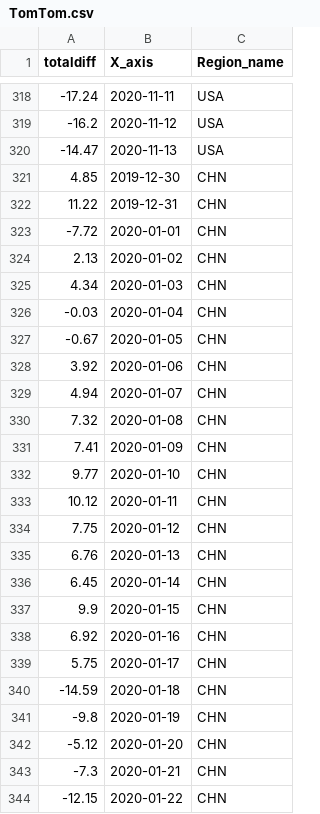
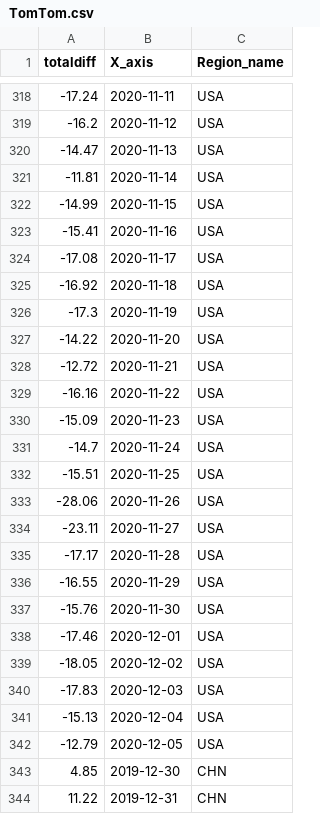
Before and after one commit to b9907051/iphone, a CSV file: static/data/TomTom.csv, drawn as a sheet; only a part is shown, gaps mark what is left out; the shorter side is filled out with more unchanged rows; the diff covers the shown part only; the diff names each change by its address in the sheet, - before the commit and + after, or states it on an @@ line.

```diff
--- a/static/data/TomTom.csv
+++ b/static/data/TomTom.csv
+row 321: -11.81 | 2020-11-14 | USA
+row 322: -14.99 | 2020-11-15 | USA
+row 323: -15.41 | 2020-11-16 | USA
+row 324: -17.08 | 2020-11-17 | USA
+row 325: -16.92 | 2020-11-18 | USA
+row 326: -17.3 | 2020-11-19 | USA
+row 327: -14.22 | 2020-11-20 | USA
+row 328: -12.72 | 2020-11-21 | USA
+row 329: -16.16 | 2020-11-22 | USA
+row 330: -15.09 | 2020-11-23 | USA
+row 331: -14.7 | 2020-11-24 | USA
+row 332: -15.51 | 2020-11-25 | USA
+row 333: -28.06 | 2020-11-26 | USA
+row 334: -23.11 | 2020-11-27 | USA
+row 335: -17.17 | 2020-11-28 | USA
+row 336: -16.55 | 2020-11-29 | USA
+row 337: -15.76 | 2020-11-30 | USA
+row 338: -17.46 | 2020-12-01 | USA
+row 339: -18.05 | 2020-12-02 | USA
+row 340: -17.83 | 2020-12-03 | USA
+row 341: -15.13 | 2020-12-04 | USA
+row 342: -12.79 | 2020-12-05 | USA
```
Also changed, not shown: 44 added rows elsewhere in this file, static/data/Zhongguancun_V2.csv, 3 other files.
